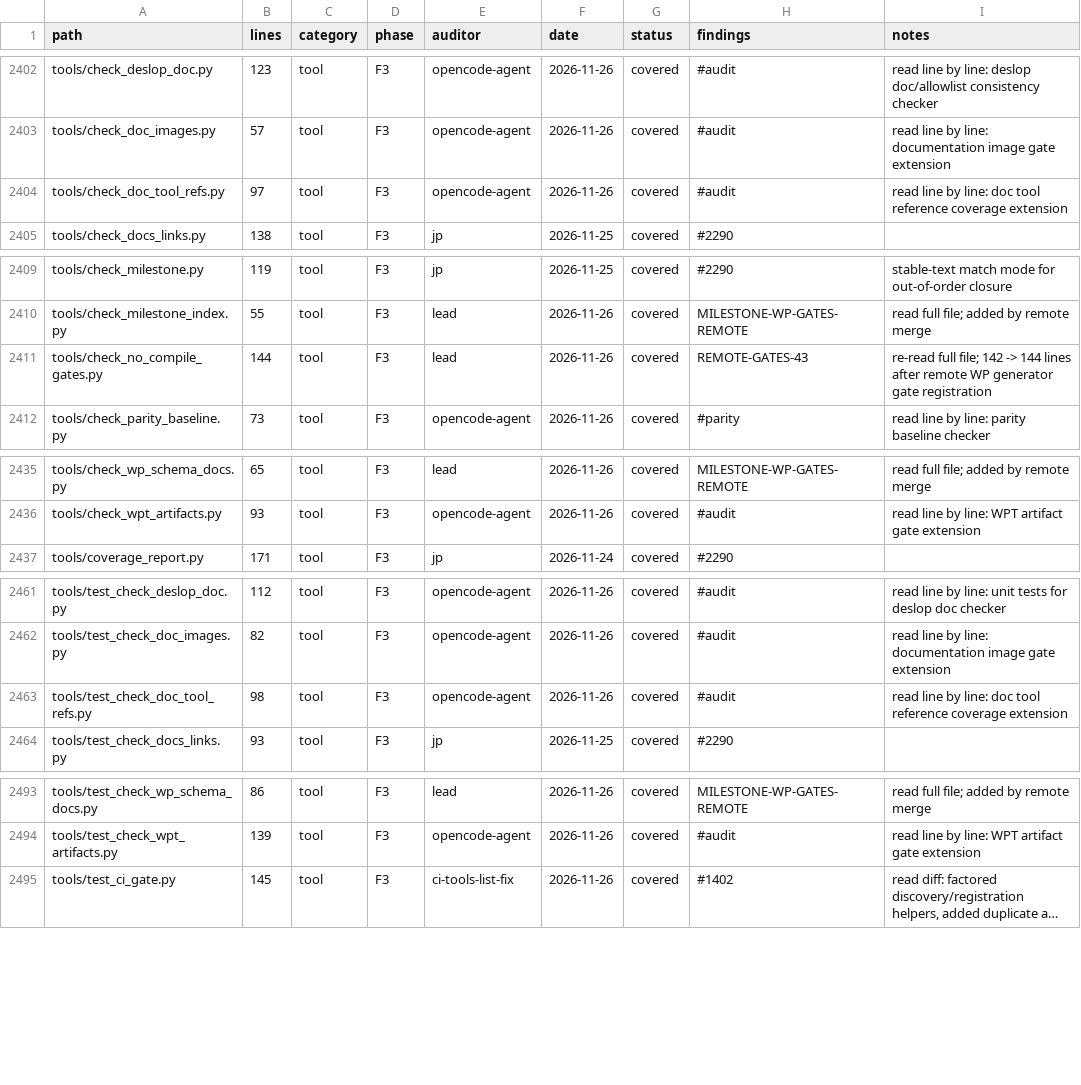
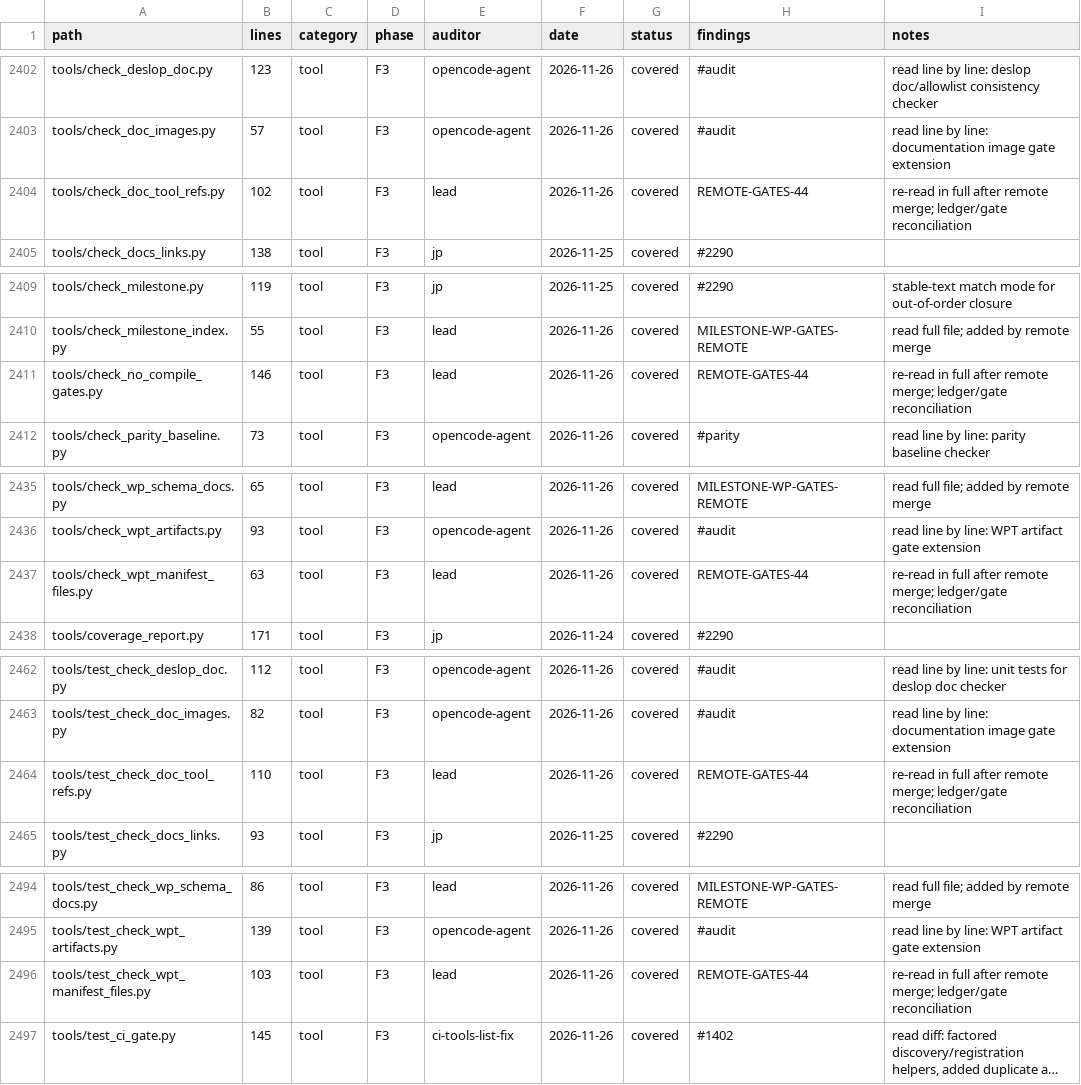
Before and after one commit to juanpimg/Megi, a TSV file: docs/audit/coverage.tsv, drawn as a sheet; only a part is shown, gaps mark what is left out; long unchanged cells end in …; addresses are those after the commit; the diff names each change by its address in the sheet, - before the commit and + after, or states it on an @@ line.

Commit message:
docs(audit): reconcile ledger after remote gate merge
Regenerate the audit ledger for the two new WPT manifest gate files and the three re-read tool modules, mark all five covered under REMOTE-GATES-44, and refresh progress artifacts at HEAD 900544fa. Restores all 44 compile-free gates without weakening any assertion.

Signed-off-by: juanpimg <229525379+juanpimg@users.noreply.github.com>

```diff
--- a/docs/audit/coverage.tsv
+++ b/docs/audit/coverage.tsv
-B2404 (lines): 97
+B2404 (lines): 102
-E2404 (auditor): opencode-agent
+E2404 (auditor): lead
-H2404 (findings): #audit
+H2404 (findings): REMOTE-GATES-44
-I2404 (notes): read line by line: doc tool reference coverage extension
+I2404 (notes): re-read in full after remote merge; ledger/gate reconciliation
-B2411 (lines): 144
+B2411 (lines): 146
-H2411 (findings): REMOTE-GATES-43
+H2411 (findings): REMOTE-GATES-44
-I2411 (notes): re-read full file; 142 -> 144 lines after remote WP generator gate registration
+I2411 (notes): re-read in full after remote merge; ledger/gate reconciliation
+row 2437: tools/check_wpt_manifest_files.py | 63 | tool | F3 | lead | 2026-11-26 | covered | REMOTE-GATES-44 | re-read in full after remote merge; ledger/gate reconciliation
-B2464 (lines): 98
+B2464 (lines): 110
-E2464 (auditor): opencode-agent
+E2464 (auditor): lead
-H2464 (findings): #audit
+H2464 (findings): REMOTE-GATES-44
-I2464 (notes): read line by line: doc tool reference coverage extension
+I2464 (notes): re-read in full after remote merge; ledger/gate reconciliation
+row 2496: tools/test_check_wpt_manifest_files.py | 103 | tool | F3 | lead | 2026-11-26 | covered | REMOTE-GATES-44 | re-read in full after remote merge; ledger/gate reconciliation
```
Also changed, not shown: 3 other files.
